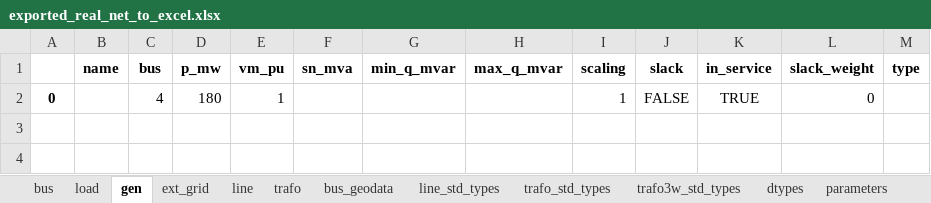
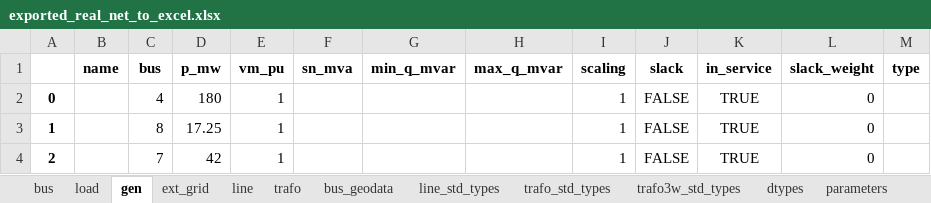
Before and after one commit to javiBajoCero/MUSAE_smart_grids, an Excel workbook: group2 project/exported_real_net_to_excel.xlsx, sheet gen, drawn as a sheet; values as stored, in another font and other column widths than the file's, no borders; the diff names each change by its address in the sheet, - before the commit and + after, or states it on an @@ line.

```diff
--- a/group2 project/exported_real_net_to_excel.xlsx (sheet gen)
+++ b/group2 project/exported_real_net_to_excel.xlsx (sheet gen)
+row 3: 1 |  | 8 | 17.25 | 1 |  |  |  | 1 | FALSE | TRUE | 0
+row 4: 2 |  | 7 | 42 | 1 |  |  |  | 1 | FALSE | TRUE | 0
```
Also changed, not shown: sheet line, group2 project/results/res_bus/p_mw.xlsx, group2 project/results/res_bus/q_mvar.xlsx, 8 other files.
